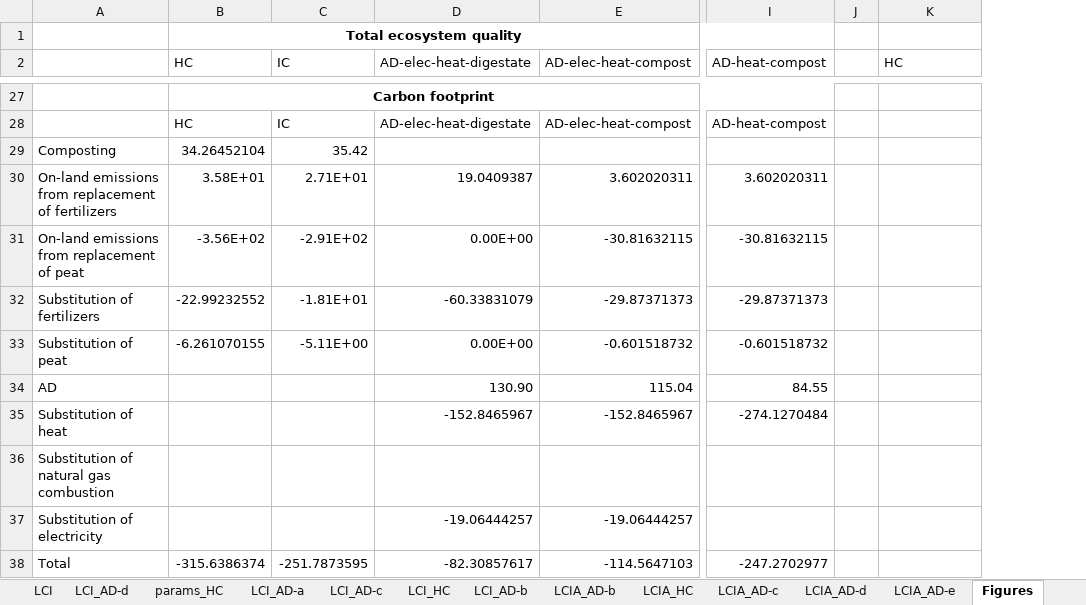
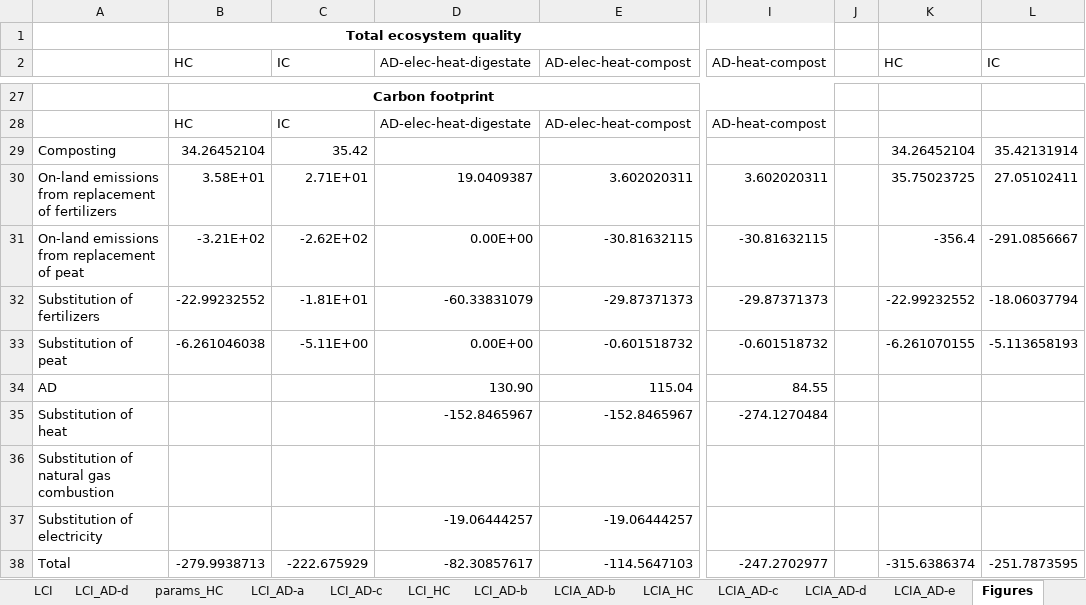
Before and after one commit to nomenazo/biowaste_optim, an Excel workbook: Figures/LCA_tech_figure.xlsx, sheet Figures, drawn as a sheet; only a part is shown, gaps mark what is left out; values as stored, in another font and other column widths than the file's, no borders; charts and pictures not drawn; the diff covers the shown part only; the diff names each change by its address in the sheet, - before the commit and + after, or states it on an @@ line.

```diff
--- a/Figures/LCA_tech_figure.xlsx (sheet Figures)
+++ b/Figures/LCA_tech_figure.xlsx (sheet Figures)
+column L (IC), rows 29-38: 35.42131914 | 27.05102411 | -291.0856667 | -18.06037794 | -5.113658193 |  |  |  |  | -251.7873595
-K29 (HC): (empty)
+K29 (HC): 34.26452104
-K30 (HC): (empty)
+K30 (HC): 35.75023725
-B31 (HC): -3.56E+02
+B31 (HC): -3.21E+02
-C31 (IC): -2.91E+02
+C31 (IC): -2.62E+02
-K31 (HC): (empty)
+K31 (HC): -356.4
-K32 (HC): (empty)
+K32 (HC): -22.99232552
-B33 (HC): -6.261070155
+B33 (HC): -6.261046038
-K33 (HC): (empty)
+K33 (HC): -6.261070155
-B38 (HC): -315.6386374
+B38 (HC): -279.9938713
-C38 (IC): -251.7873595
+C38 (IC): -222.675929
-K38 (HC): (empty)
+K38 (HC): -315.6386374
```
Also changed, not shown: 1 added row, 1 removed row and 13 edited cells elsewhere in this sheet, sheet Figures_transport, sheet Parameters, other sheet tabs, formulas that keep their value, charts or pictures, simulations/PARETO/Résultat avec contrainte/CO2_EQ_ss_inv.xlsx, simulations/correction_peat_market/AS_taux de tri/AS_neg_inv_all.xlsx, 28 other files.
